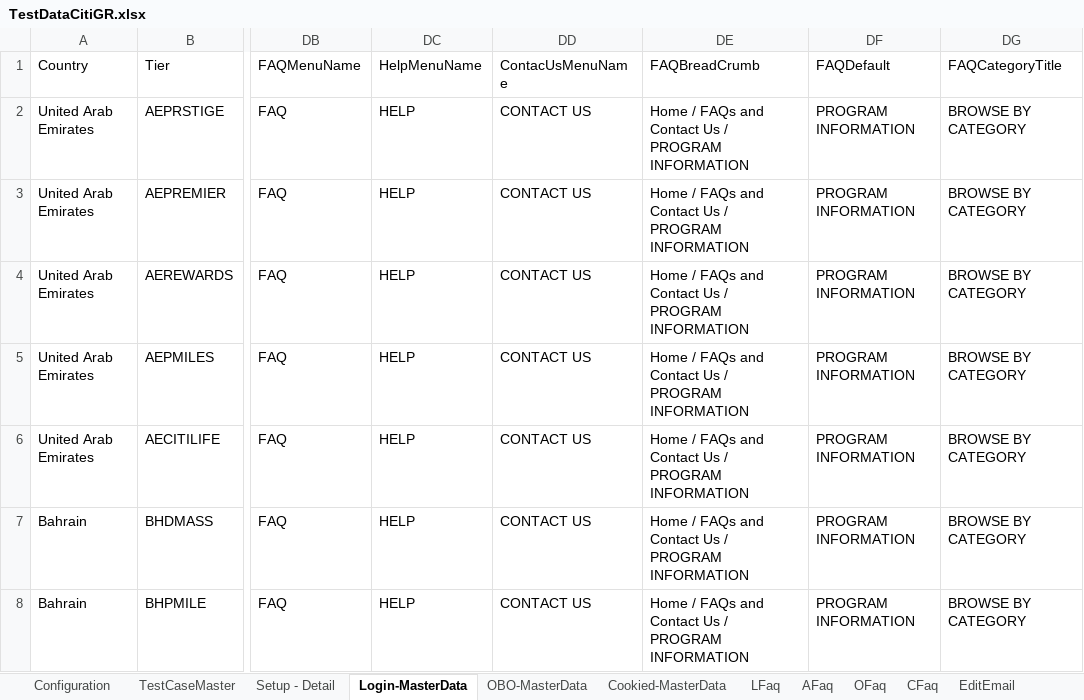
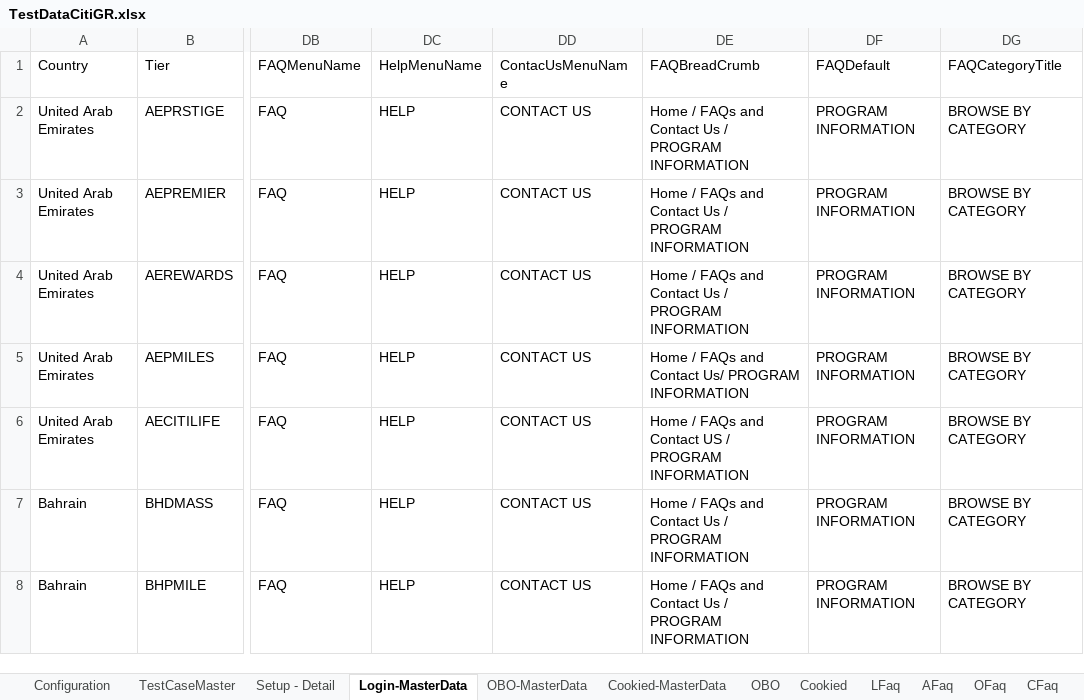
Before and after one commit to sunilmn/CitiGRAutomation, an Excel workbook: TestDataCitiGR.xlsx, sheet Login-MasterData, drawn as a sheet; only a part is shown, gaps mark what is left out; values as stored, in another font and other column widths than the file's, no borders; the diff names each change by its address in the sheet, - before the commit and + after, or states it on an @@ line.

Commit message:
FaqContactUs Modified-Sunil

```diff
--- a/TestDataCitiGR.xlsx (sheet Login-MasterData)
+++ b/TestDataCitiGR.xlsx (sheet Login-MasterData)
+sheet tab: OBO
+sheet tab: Cookied
-DE5 (FAQBreadCrumb): …and Contact Us / PROGRAM INFORMATION
+DE5 (FAQBreadCrumb): …and Contact Us/ PROGRAM INFORMATION
-DE6 (FAQBreadCrumb): …and Contact Us / PROGRAM…
+DE6 (FAQBreadCrumb): …and Contact US / PROGRAM…
```
Also changed, not shown: sheet AlterLoyalty, sheet EditEmail, sheet TestCaseMaster, sheet LFaq, XPathIdData.xlsx, 20 other files.
